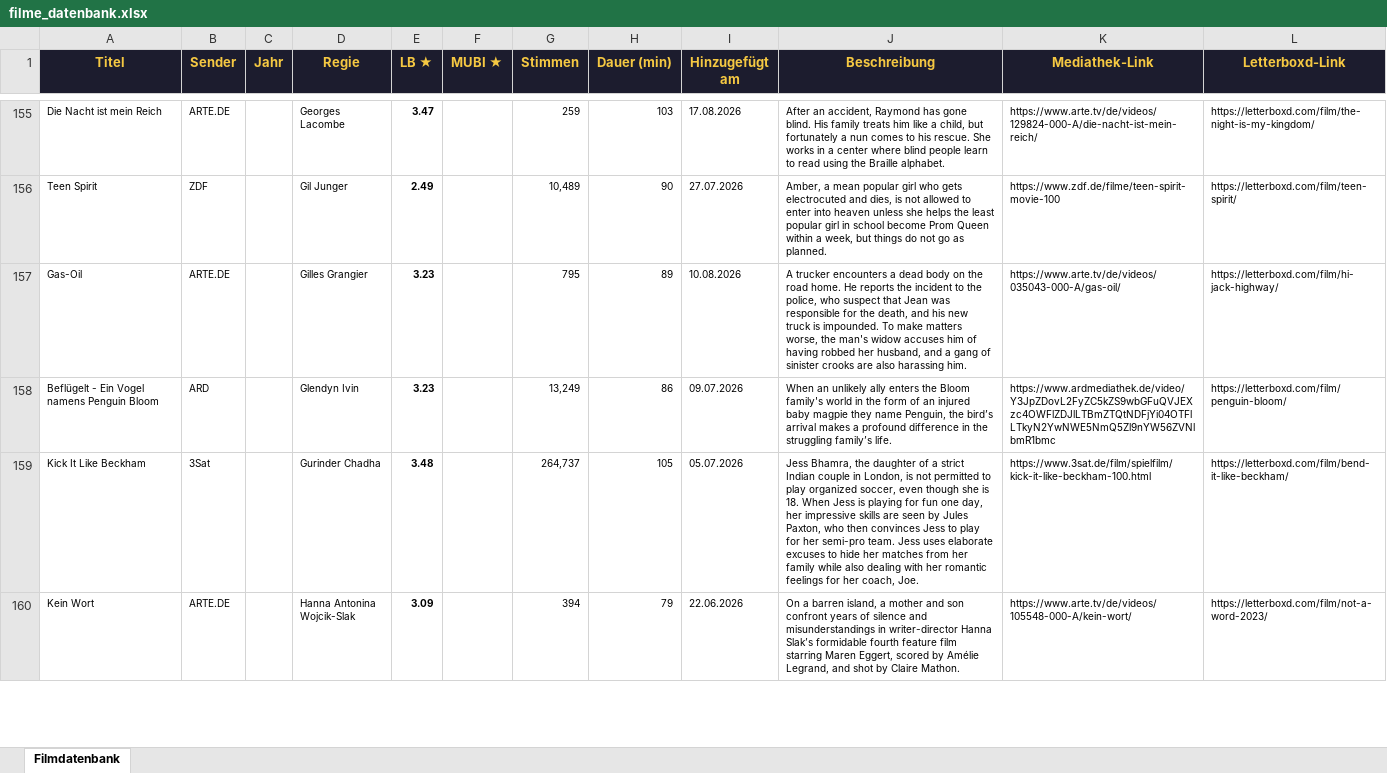
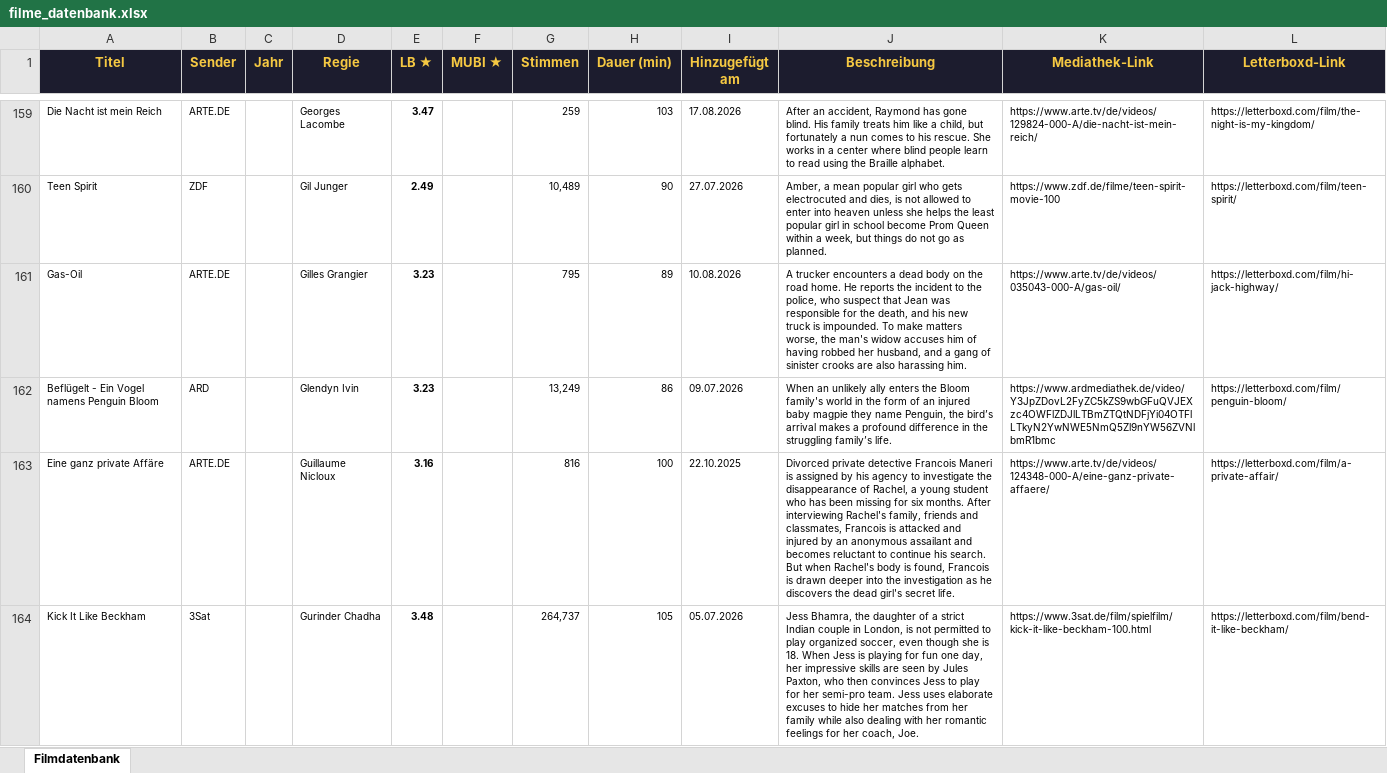
Before and after one commit to tihaup/filmdatenbank-mediatheken, an Excel workbook: output/filme_datenbank.xlsx, sheet Filmdatenbank, drawn as a sheet; only a part is shown, gaps mark what is left out; the shorter side is filled out with more unchanged rows; values as stored, in another font and other column widths than the file's, no borders; the diff covers the shown part only; the diff names each change by its address in the sheet, - before the commit and + after, or states it on an @@ line.

```diff
--- a/output/filme_datenbank.xlsx (sheet Filmdatenbank)
+++ b/output/filme_datenbank.xlsx (sheet Filmdatenbank)
+row 163: Eine ganz private Affäre | ARTE.DE |  | Guillaume Nicloux | 3.16 |  | 816 | 100 | 22.10.2025 | Divorced private detective Francois Maneri is assigned by his agency to investigate the disappearance of Rachel, a young student who has been missing for six months. After interviewing Rachel's family, friends and classmates, Francois is attacked and injured by an anonymous assailant and becomes reluctant to continue his search. But when Rachel's body is found, Francois is drawn deeper into the investigation as he discovers the dead girl's secret life. | https://www.arte.tv/de/videos/124348-000-A/eine-ganz-private-affaere/ | https://letterboxd.com/film/a-private-affair/
```
Also changed, not shown: 17 added rows elsewhere in this sheet, 4 other files.
